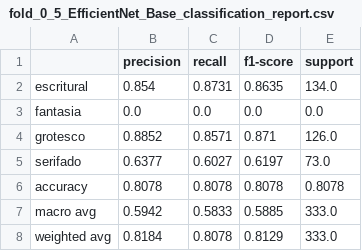
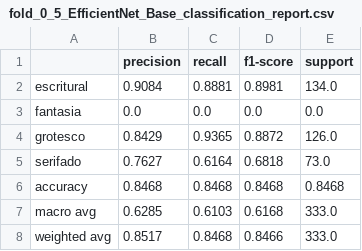
Before and after one commit to AI-Unicamp/AI4Museums_tipografia, a CSV file: results/fold_0_5_EfficientNet_Base_classification_report.csv, drawn as a sheet.

```diff
--- a/results/fold_0_5_EfficientNet_Base_classification_report.csv
+++ b/results/fold_0_5_EfficientNet_Base_classification_report.csv
@@ -1,8 +1,8 @@
 ,precision,recall,f1-score,support
-escritural,0.854,0.8731,0.8635,134.0
+escritural,0.9084,0.8881,0.8981,134.0
 fantasia,0.0,0.0,0.0,0.0
-grotesco,0.8852,0.8571,0.871,126.0
-serifado,0.6377,0.6027,0.6197,73.0
-accuracy,0.8078,0.8078,0.8078,0.8078
-macro avg,0.5942,0.5833,0.5885,333.0
-weighted avg,0.8184,0.8078,0.8129,333.0
+grotesco,0.8429,0.9365,0.8872,126.0
+serifado,0.7627,0.6164,0.6818,73.0
+accuracy,0.8468,0.8468,0.8468,0.8468
+macro avg,0.6285,0.6103,0.6168,333.0
+weighted avg,0.8517,0.8468,0.8466,333.0
```
Also changed, not shown: results/fold_0_3_ResNet_18_Base_classification_report.csv, results/fold_0_4_ResNet_18_Aug_classification_report.csv, 42 other files.
